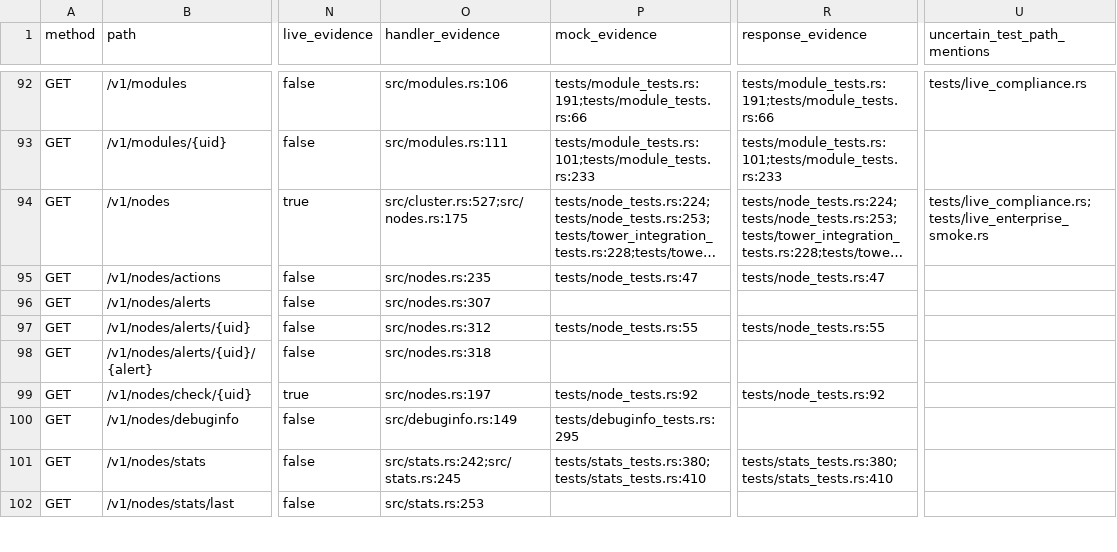
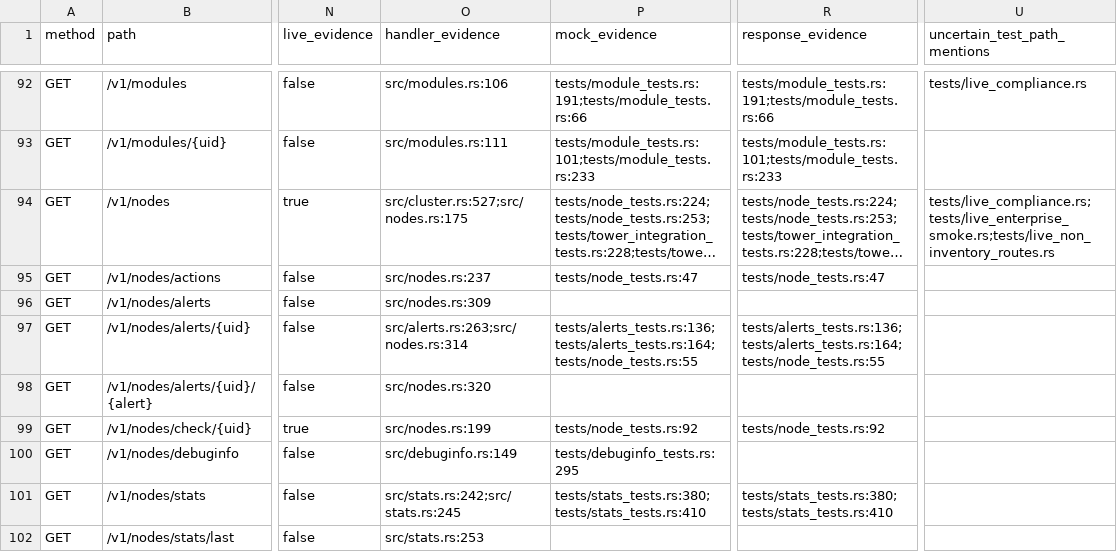
Before and after one commit to redis-developer/redis-enterprise-rs, a CSV file: docs/api-coverage-audit.csv, drawn as a sheet; only a part is shown, gaps mark what is left out; long unchanged cells end in …; the diff covers the shown part only; the diff names each change by its address in the sheet, - before the commit and + after, or states it on an @@ line.

Commit message:
fix(api): audit and correct non-inventory routes

```diff
--- a/docs/api-coverage-audit.csv
+++ b/docs/api-coverage-audit.csv
-U94 (uncertain_test_path_mentions): tests/live_compliance.rs;tests/live_enterprise_smoke.rs
+U94 (uncertain_test_path_mentions): tests/live_compliance.rs;tests/live_enterprise_smoke.rs;tests/live_non_inventory_routes.rs
-O95 (handler_evidence): src/nodes.rs:235
+O95 (handler_evidence): src/nodes.rs:237
-O96 (handler_evidence): src/nodes.rs:307
+O96 (handler_evidence): src/nodes.rs:309
-O97 (handler_evidence): src/nodes.rs:312
+O97 (handler_evidence): src/alerts.rs:263;src/nodes.rs:314
-P97 (mock_evidence): tests/node_tests.rs:55
+P97 (mock_evidence): tests/alerts_tests.rs:136;tests/alerts_tests.rs:164;tests/node_tests.rs:55
-R97 (response_evidence): tests/node_tests.rs:55
+R97 (response_evidence): tests/alerts_tests.rs:136;tests/alerts_tests.rs:164;tests/node_tests.rs:55
-O98 (handler_evidence): src/nodes.rs:318
+O98 (handler_evidence): src/nodes.rs:320
-O99 (handler_evidence): src/nodes.rs:197
+O99 (handler_evidence): src/nodes.rs:199
```
Also changed, not shown: 106 edited cells elsewhere in this file, 23 other files.
